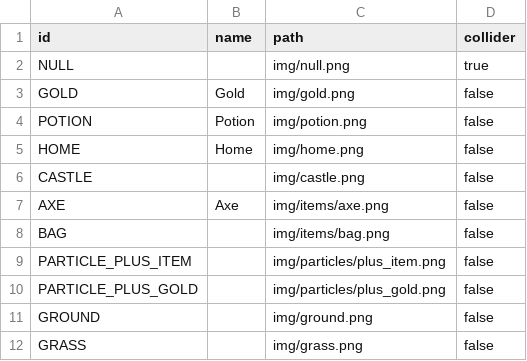
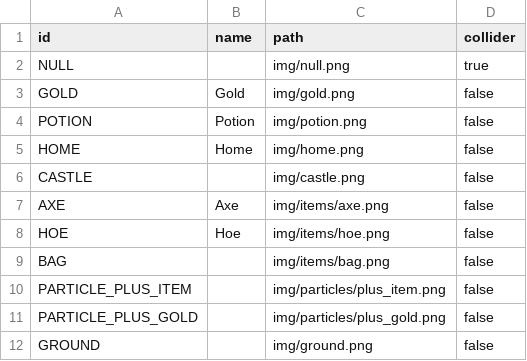
Before and after one commit to open-rogue/game, a CSV file: files/tiles.csv, drawn as a sheet; only a part is shown; the shorter side is filled out with more unchanged rows.

```diff
--- a/files/tiles.csv
+++ b/files/tiles.csv
@@ -7,2 +7,3 @@ CASTLE,,img/castle.png,false
 AXE,Axe,img/items/axe.png,false
+HOE,Hoe,img/items/hoe.png,false
 BAG,,img/items/bag.png,false
```
Also changed, not shown: 4 other files.
